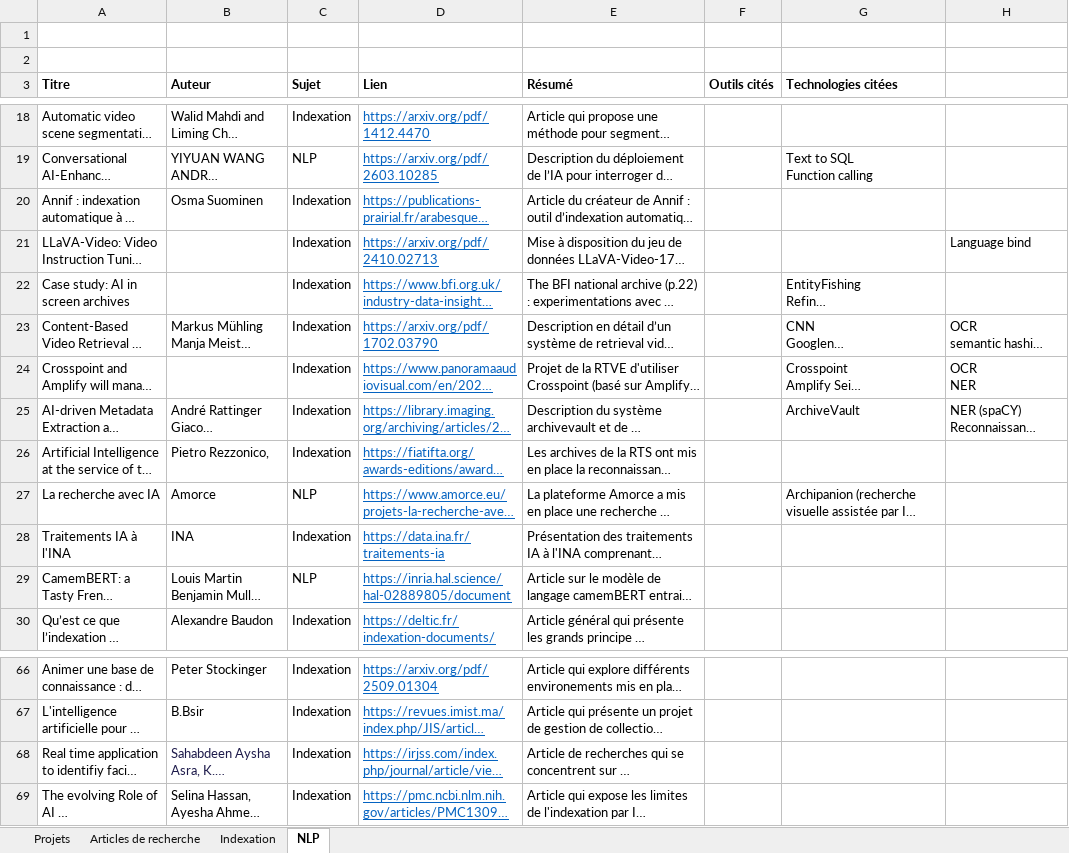
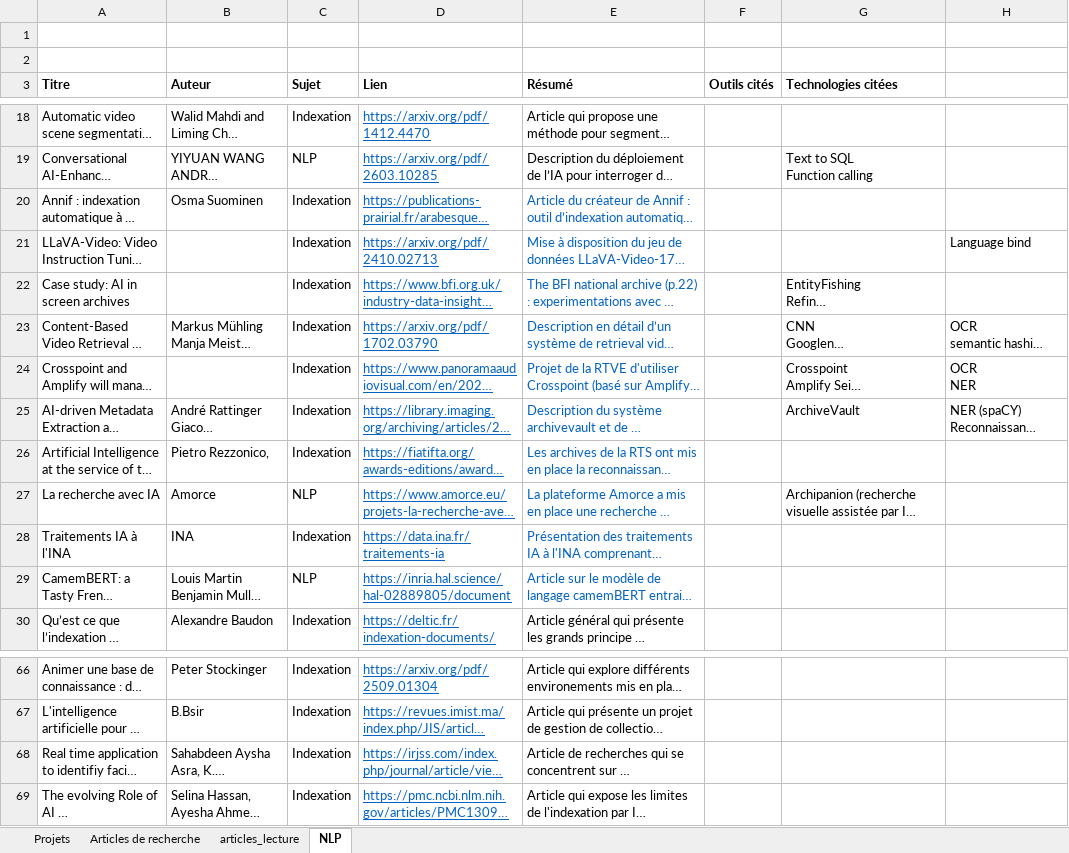
Before and after one commit to longclotilde00-del/memoire_ecriture, an Excel workbook: Sourcing.xlsx, sheet NLP, drawn as a sheet; only a part is shown, gaps mark what is left out; long unchanged cells end in …; values as stored, in another font and other column widths than the file's, no borders; the diff names each change by its address in the sheet, - before the commit and + after, or states it on an @@ line.

```diff
--- a/Sourcing.xlsx (sheet NLP)
+++ b/Sourcing.xlsx (sheet NLP)
-sheet tab: Indexation
+sheet tab: articles_lecture
-E20:E29 text colour: black
+E20:E29 text colour: #0563C1
-B68 text colour: #1E1B4B
+B68 text colour: black
```
Also changed, not shown: sheet articles_lecture, sheet Projets, sheet Articles de recherche, 14 other files.
